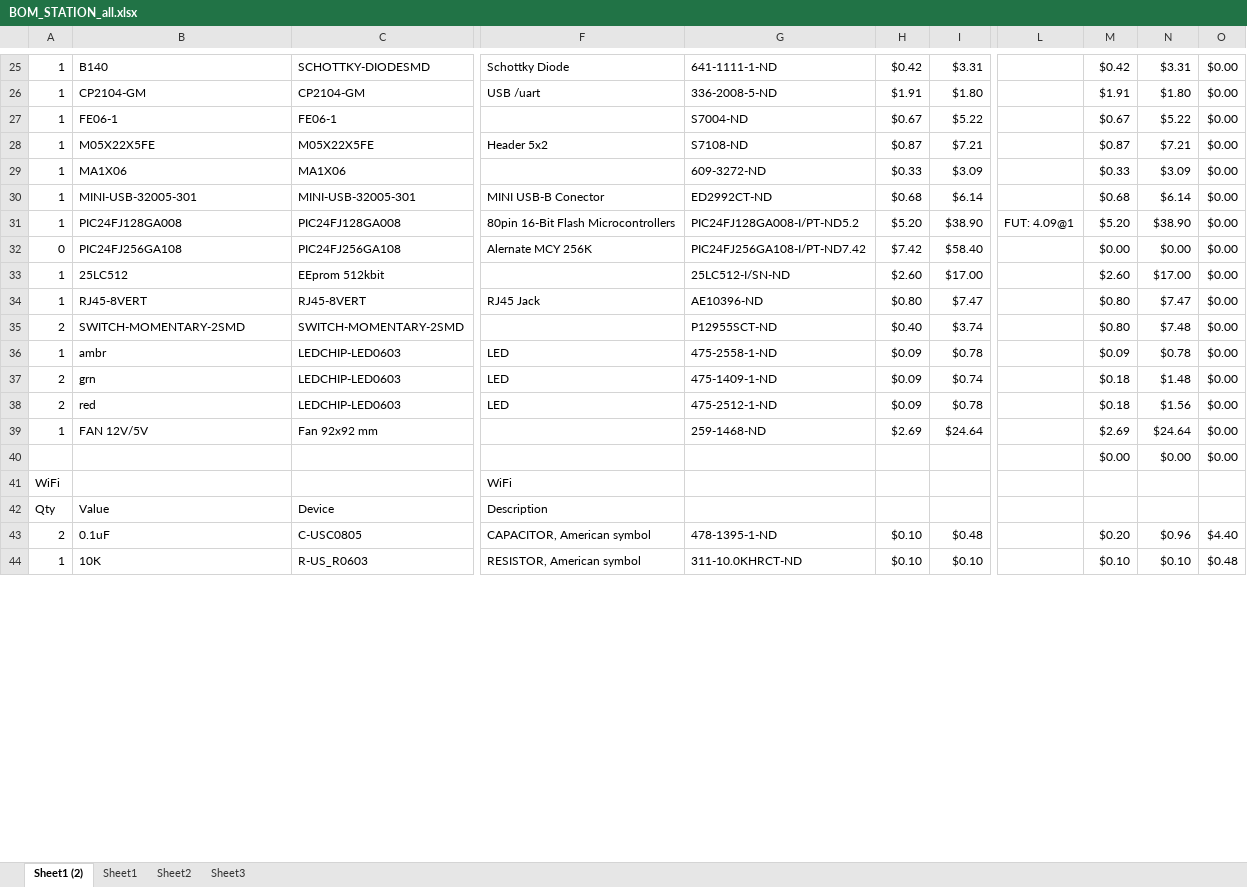
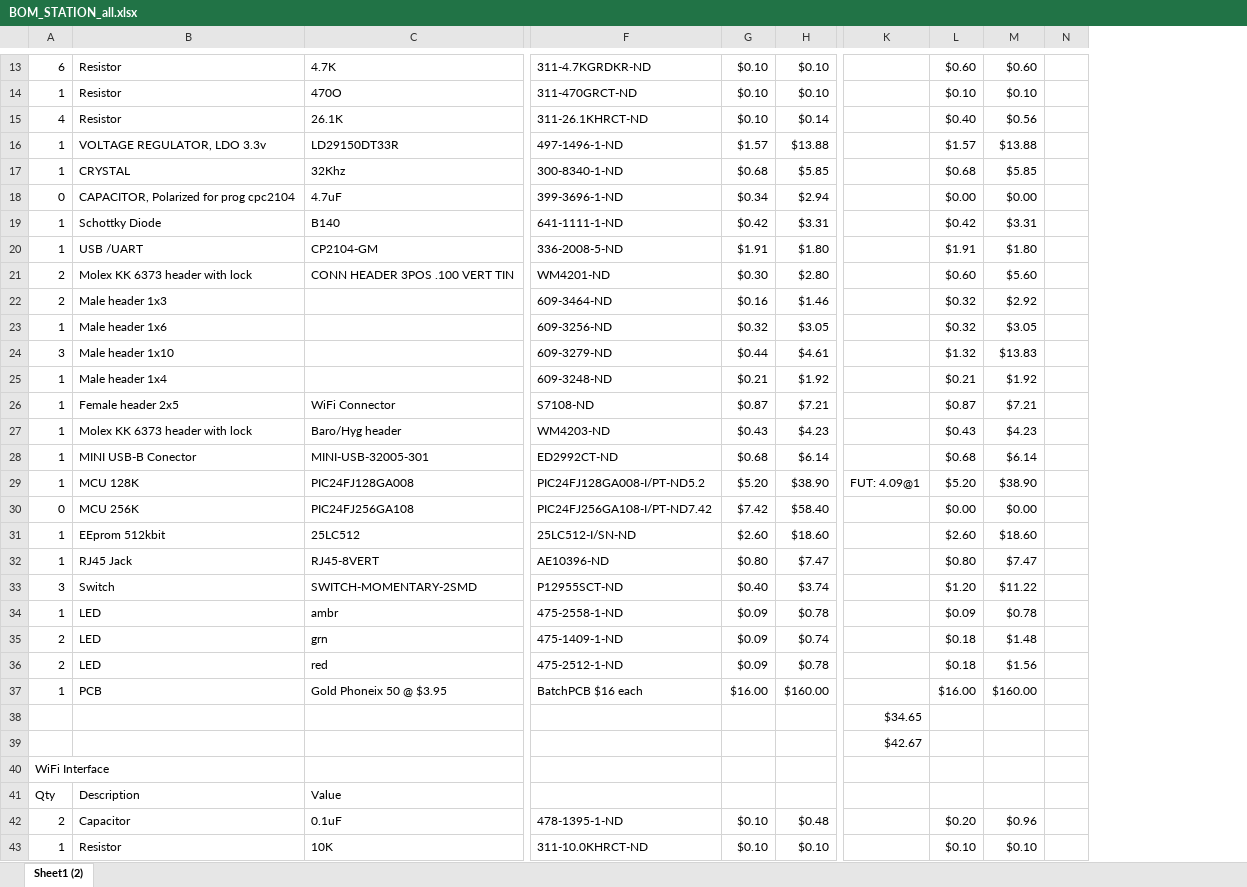
Before and after one commit to garyStofer/Eagle5_PCB, an Excel workbook: Wifi_WX_Station/BOMStuff/BOM_STATION_all.xlsx, sheet Sheet1 (2), drawn as a sheet; only a part is shown, gaps mark what is left out; values as stored, in another font and other column widths than the file's, no cell formats; removed rows and columns are numbered as before the commit, all else as after; rows hold the shown columns only; the diff covers the shown part only; the diff names each change by its address in the sheet, - before the commit and + after, or states it on an @@ line.

Commit message:
updated BOM with all prices- As Checked in to BATCH PCB

```diff
--- a/Wifi_WX_Station/BOMStuff/BOM_STATION_all.xlsx (sheet Sheet1 (2))
+++ b/Wifi_WX_Station/BOMStuff/BOM_STATION_all.xlsx (sheet Sheet1 (2))
-sheet tab: Sheet1
-sheet tab: Sheet2
-sheet tab: Sheet3
+column B, rows 19-20: Schottky Diode | USB /UART; row 26: Female header 2x5; rows 28-32: MINI USB-B Conector | MCU 128K | MCU 256K | EEprom 512kbit | RJ45 Jack; rows 34-36: all LED; rows 41-43: Description | Capacitor | Resistor
-column C, rows 25-26: SCHOTTKY-DIODESMD | CP2104-GM; row 28: M05X22X5FE; rows 30-34: MINI-USB-32005-301 | PIC24FJ128GA008 | PIC24FJ256GA108 | EEprom 512kbit | RJ45-8VERT; rows 36-44: LEDCHIP-LED0603 | LEDCHIP-LED0603 | LEDCHIP-LED0603 | Fan 92x92 mm |  |  | Device | C-USC0805 | R-US_R0603
-column F, rows 25-26: Schottky Diode | USB /uart; row 28: Header 5x2; rows 30-34: MINI USB-B Conector | 80pin 16-Bit Flash Microcontrollers | Alernate MCY 256K |  | RJ45 Jack; rows 36-44: LED | LED | LED |  |  | WiFi | Description | CAPACITOR, American symbol | RESISTOR, American symbol
-column L, row 31: FUT: 4.09@1
+column K, row 29: FUT: 4.09@1; rows 38-39: $34.65 | $42.67
-column O, rows 25-26: $0.00 | $0.00; row 28: $0.00; rows 30-34: all $0.00; rows 36-44: $0.00 | $0.00 | $0.00 | $0.00 | $0.00 |  |  | $4.40 | $0.48
+column N, empty
+row 13: 6 | Resistor | 4.7K | 311-4.7KGRDKR-ND | $0.10 | $0.10 |  | $0.60 | $0.60
+row 14: 1 | Resistor | 470O | 311-470GRCT-ND | $0.10 | $0.10 |  | $0.10 | $0.10
+row 15: 4 | Resistor | 26.1K | 311-26.1KHRCT-ND | $0.10 | $0.14 |  | $0.40 | $0.56
+row 16: 1 | VOLTAGE REGULATOR, LDO 3.3v | LD29150DT33R | 497-1496-1-ND | $1.57 | $13.88 |  | $1.57 | $13.88
+row 17: 1 | CRYSTAL | 32Khz | 300-8340-1-ND | $0.68 | $5.85 |  | $0.68 | $5.85
+row 18: 0 | CAPACITOR, Polarized for prog cpc2104 | 4.7uF | 399-3696-1-ND | $0.34 | $2.94 |  | $0.00 | $0.00
-row 27: 1 | FE06-1 | FE06-1 |  | S7004-ND | $0.67 | $5.22 |  | $0.67 | $5.22 | $0.00
+row 21: 2 | Molex KK 6373 header with lock | CONN HEADER 3POS .100 VERT TIN | WM4201-ND | $0.30 | $2.80 |  | $0.60 | $5.60
+row 22: 2 | Male header 1x3 |  | 609-3464-ND | $0.16 | $1.46 |  | $0.32 | $2.92
+row 23: 1 | Male header 1x6 |  | 609-3256-ND | $0.32 | $3.05 |  | $0.32 | $3.05
+row 24: 3 | Male header 1x10 |  | 609-3279-ND | $0.44 | $4.61 |  | $1.32 | $13.83
+row 25: 1 | Male header 1x4 |  | 609-3248-ND | $0.21 | $1.92 |  | $0.21 | $1.92
-C26: M05X22X5FE
+C26: WiFi Connector
-row 29: 1 | MA1X06 | MA1X06 |  | 609-3272-ND | $0.33 | $3.09 |  | $0.33 | $3.09 | $0.00
+row 27: 1 | Molex KK 6373 header with lock | Baro/Hyg header | WM4203-ND | $0.43 | $4.23 |  | $0.43 | $4.23
-H31: $17.00
+H31: $18.60
-M31: $17.00
+M31: $18.60
-row 35: 2 | SWITCH-MOMENTARY-2SMD | SWITCH-MOMENTARY-2SMD |  | P12955SCT-ND | $0.40 | $3.74 |  | $0.80 | $7.48 | $0.00
+row 33: 3 | Switch | SWITCH-MOMENTARY-2SMD | P12955SCT-ND | $0.40 | $3.74 |  | $1.20 | $11.22
+row 37: 1 | PCB | Gold Phoneix 50 @ $3.95 | BatchPCB $16 each | $16.00 | $160.00 |  | $16.00 | $160.00
-A38: 1
+A38: (empty)
-C38: FAN 12V/5V
+C38: (empty)
-F38: 259-1468-ND
+F38: (empty)
-G38: $2.69
+G38: (empty)
-H38: $24.64
+H38: (empty)
-L38: $2.69
+L38: (empty)
-M38: $24.64
+M38: (empty)
-L39: $0.00
+L39: (empty)
-M39: $0.00
+M39: (empty)
-A40: WiFi
+A40: WiFi Interface
```
Also changed, not shown: 64 added rows, 35 removed rows and 59 edited cells elsewhere in this sheet, cell formats, formulas that keep their value, hidden cells, 37 other files.
